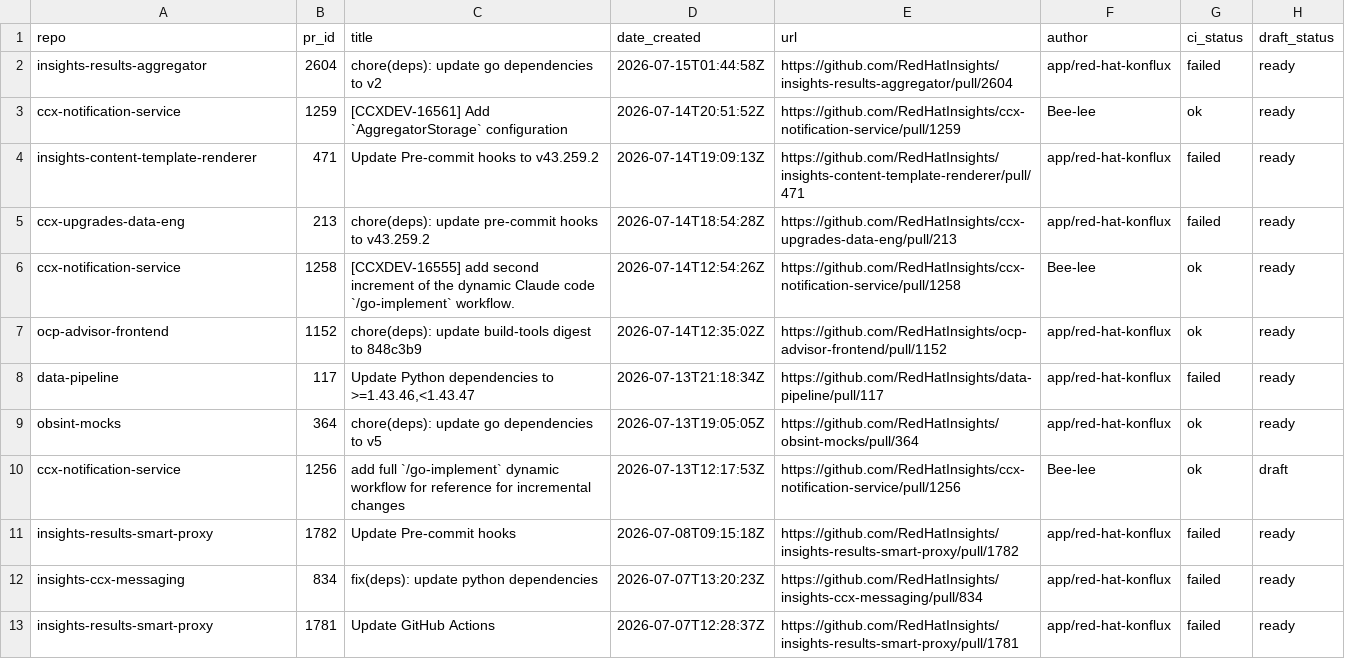
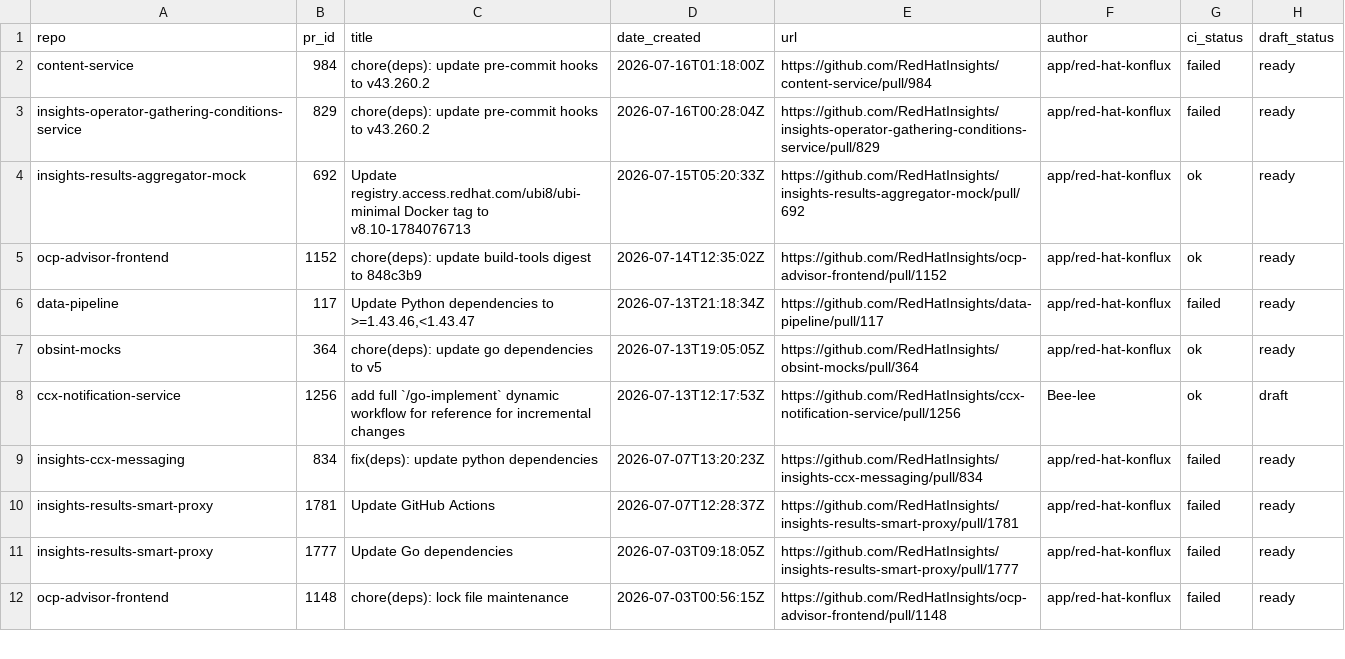
Before and after one commit to RedHatInsights/processing-tools, a CSV file: open_mr_pr/github/open-prs.csv, drawn as a sheet; only a part is shown; the shorter side is filled out with more unchanged rows.

```diff
--- a/open_mr_pr/github/open-prs.csv
+++ b/open_mr_pr/github/open-prs.csv
@@ -1,7 +1,5 @@
 repo,pr_id,title,date_created,url,author,ci_status,draft_status
-insights-results-aggregator,2604,chore(deps): update go dependencies to v2,2026-07-15T01:44:58Z,https://github.com/RedHatInsights/insights-results-aggregator/pull/2604,app/red-hat-konflux,failed,ready
-ccx-notification-service,1259,[CCXDEV-16561] Add `AggregatorStorage` configuration,2026-07-14T20:51:52Z,https://github.com/RedHatInsights/ccx-notification-service/pull/1259,Bee-lee,ok,ready
-insights-content-template-renderer,471,Update Pre-commit hooks to v43.259.2,2026-07-14T19:09:13Z,https://github.com/RedHatInsights/insights-content-template-renderer/pull/471,app/red-hat-konflux,failed,ready
-ccx-upgrades-data-eng,213,chore(deps): update pre-commit hooks to v43.259.2,2026-07-14T18:54:28Z,https://github.com/RedHatInsights/ccx-upgrades-data-eng/pull/213,app/red-hat-konflux,failed,ready
-ccx-notification-service,1258,[CCXDEV-16555] add second increment of the dynamic Claude code `/go-implement` workflow.,2026-07-14T12:54:26Z,https://github.com/RedHatInsights/ccx-notification-service/pull/1258,Bee-lee,ok,ready
+content-service,984,chore(deps): update pre-commit hooks to v43.260.2,2026-07-16T01:18:00Z,https://github.com/RedHatInsights/content-service/pull/984,app/red-hat-konflux,failed,ready
+insights-operator-gathering-conditions-service,829,chore(deps): update pre-commit hooks to v43.260.2,2026-07-16T00:28:04Z,https://github.com/RedHatInsights/insights-operator-gathering-conditions-service/pull/829,app/red-hat-konflux,failed,ready
+insights-results-aggregator-mock,692,Update registry.access.redhat.com/ubi8/ubi-minimal Docker tag to v8.10-1784076713,2026-07-15T05:20:33Z,https://github.com/RedHatInsights/insights-results-aggregator-mock/pull/692,app/red-hat-konflux,ok,ready
 ocp-advisor-frontend,1152,chore(deps): update build-tools digest to 848c3b9,2026-07-14T12:35:02Z,https://github.com/RedHatInsights/ocp-advisor-frontend/pull/1152,app/red-hat-konflux,ok,ready
@@ -10,3 +8,2 @@ obsint-mocks,364,chore(deps): update go dependencies to v5,2026-07-13T19:05:05Z,
 ccx-notification-service,1256,add full `/go-implement` dynamic workflow for reference for incremental changes,2026-07-13T12:17:53Z,https://github.com/RedHatInsights/ccx-notification-service/pull/1256,Bee-lee,ok,draft
-insights-results-smart-proxy,1782,Update Pre-commit hooks,2026-07-08T09:15:18Z,https://github.com/RedHatInsights/insights-results-smart-proxy/pull/1782,app/red-hat-konflux,failed,ready
 insights-ccx-messaging,834,fix(deps): update python dependencies,2026-07-07T13:20:23Z,https://github.com/RedHatInsights/insights-ccx-messaging/pull/834,app/red-hat-konflux,failed,ready
```
Also changed, not shown: 3 other files.
